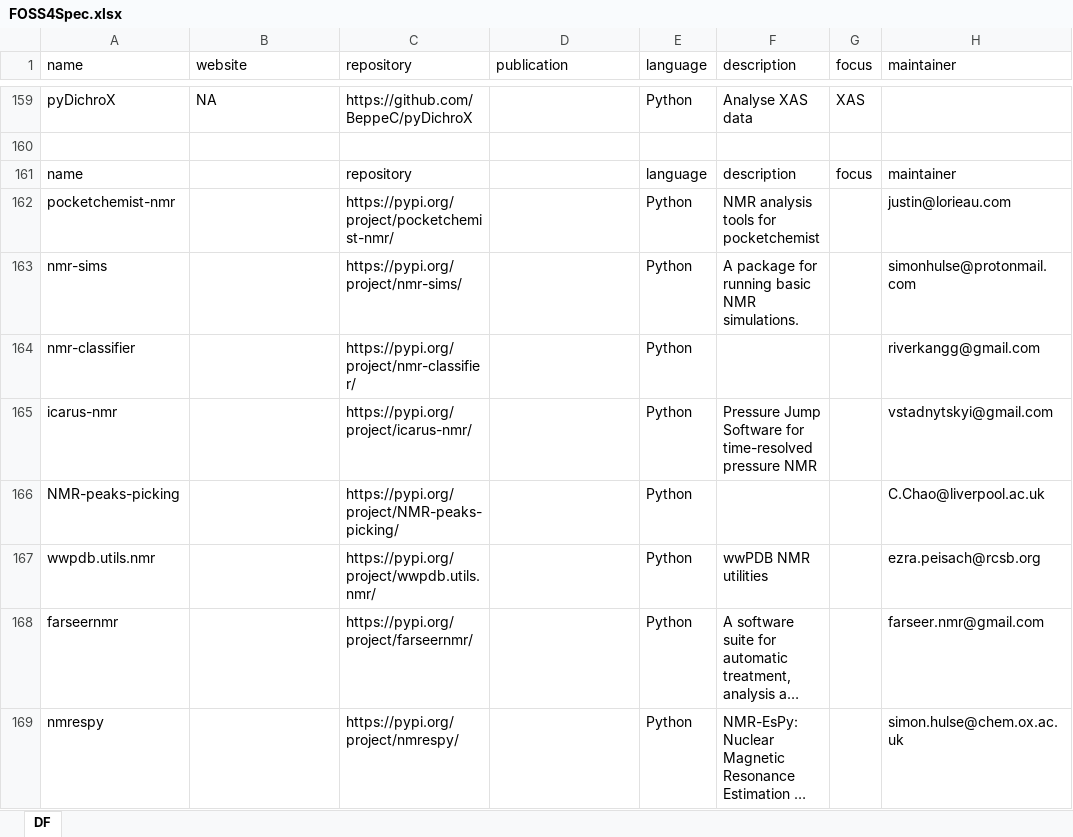
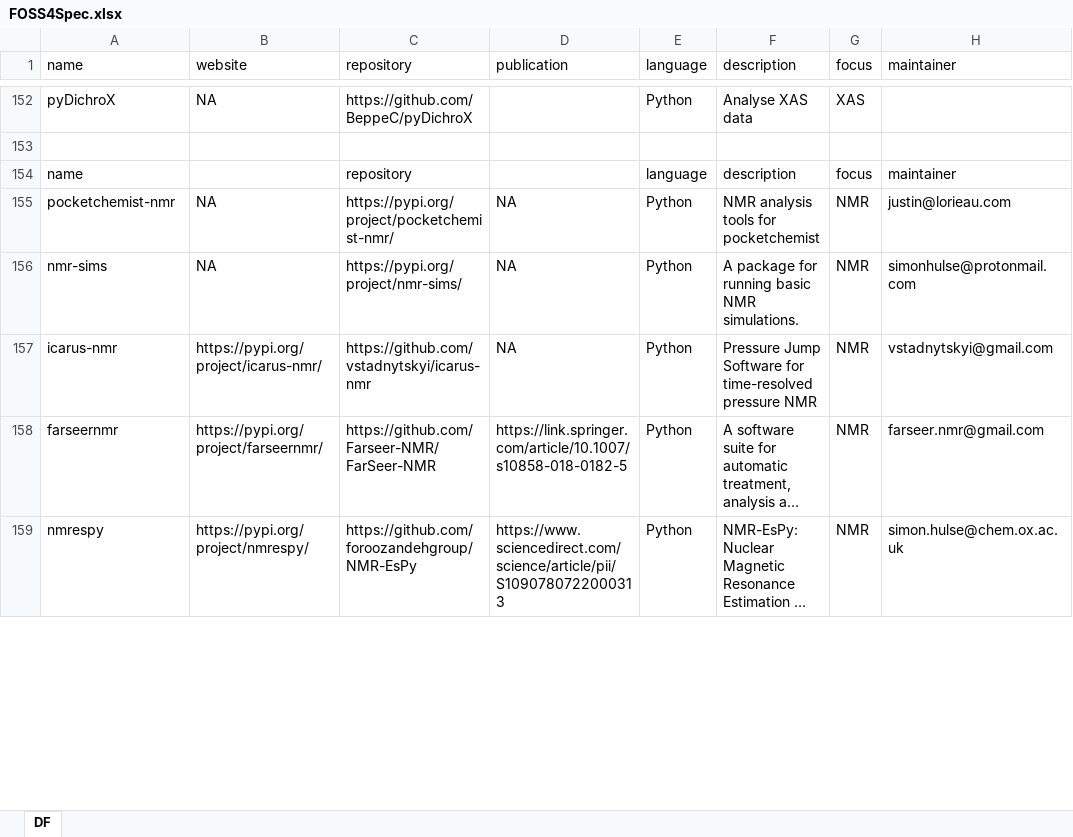
Before and after one commit to bryanhanson/FOSS4Spectroscopy, an Excel workbook: FOSS4Spec.xlsx, sheet DF, drawn as a sheet; only a part is shown, gaps mark what is left out; long unchanged cells end in …; values as stored, in another font and other column widths than the file's, no cell formats; removed rows and columns are numbered as before the commit, all else as after; the diff covers the shown part only; the diff names each change by its address in the sheet, - before the commit and + after, or states it on an @@ line.

Commit message:
more raw Python entries, needs further review

```diff
--- a/FOSS4Spec.xlsx (sheet DF)
+++ b/FOSS4Spec.xlsx (sheet DF)
-B155:B156 (website): (empty)
+B155:B156 (website): NA
-D155:D156 (publication): (empty)
+D155:D156 (publication): NA
-G155:G156 (focus): (empty)
+G155:G156 (focus): NMR
-row 164: nmr-classifier |  | https://pypi.org/project/nmr-classifier/ |  | Python |  |  | riverkangg@gmail.com
-B157 (website): (empty)
+B157 (website): https://pypi.org/project/icarus-nmr/
-C157 (repository): https://pypi.org/project/icarus-nmr/
+C157 (repository): https://github.com/vstadnytskyi/icarus-nmr
-D157 (publication): (empty)
+D157 (publication): NA
-G157 (focus): (empty)
+G157 (focus): NMR
-row 166: NMR-peaks-picking |  | https://pypi.org/project/NMR-peaks-picking/ |  | Python |  |  | C.Chao@liverpool.ac.uk
-row 167: wwpdb.utils.nmr |  | https://pypi.org/project/wwpdb.utils.nmr/ |  | Python | wwPDB NMR utilities |  | ezra.peisach@rcsb.org
-B158 (website): (empty)
+B158 (website): https://pypi.org/project/farseernmr/
-C158 (repository): https://pypi.org/project/farseernmr/
+C158 (repository): https://github.com/Farseer-NMR/FarSeer-NMR
-D158 (publication): (empty)
+D158 (publication): https://link.springer.com/article/10.1007/s10858-018-0182-5
-G158:G159 (focus): (empty)
+G158:G159 (focus): NMR
-B159 (website): (empty)
+B159 (website): https://pypi.org/project/nmrespy/
-C159 (repository): https://pypi.org/project/nmrespy/
+C159 (repository): https://github.com/foroozandehgroup/NMR-EsPy
-D159 (publication): (empty)
+D159 (publication): https://www.sciencedirect.com/science/article/pii/S1090780722000313
```
Also changed, not shown: 1 added row, 105 removed rows and 266 edited cells elsewhere in this sheet, cell formats.
